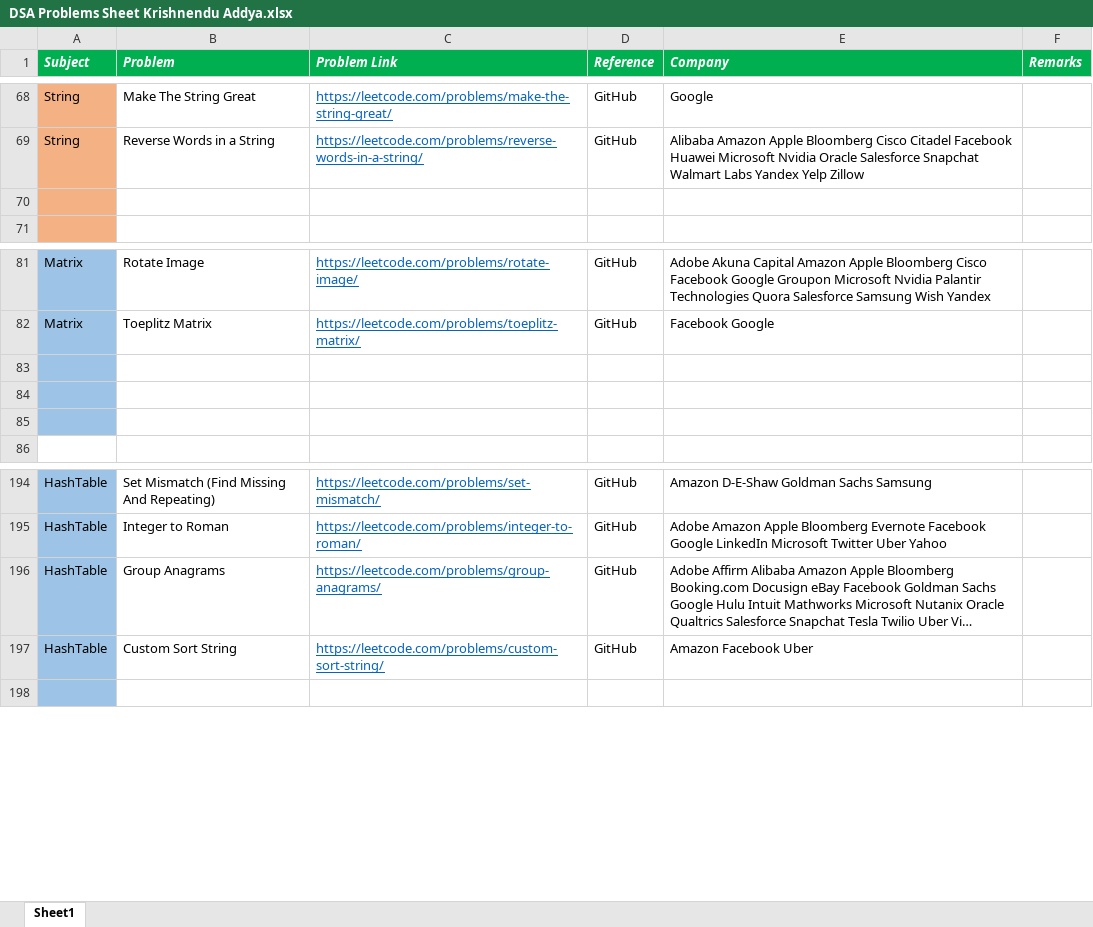
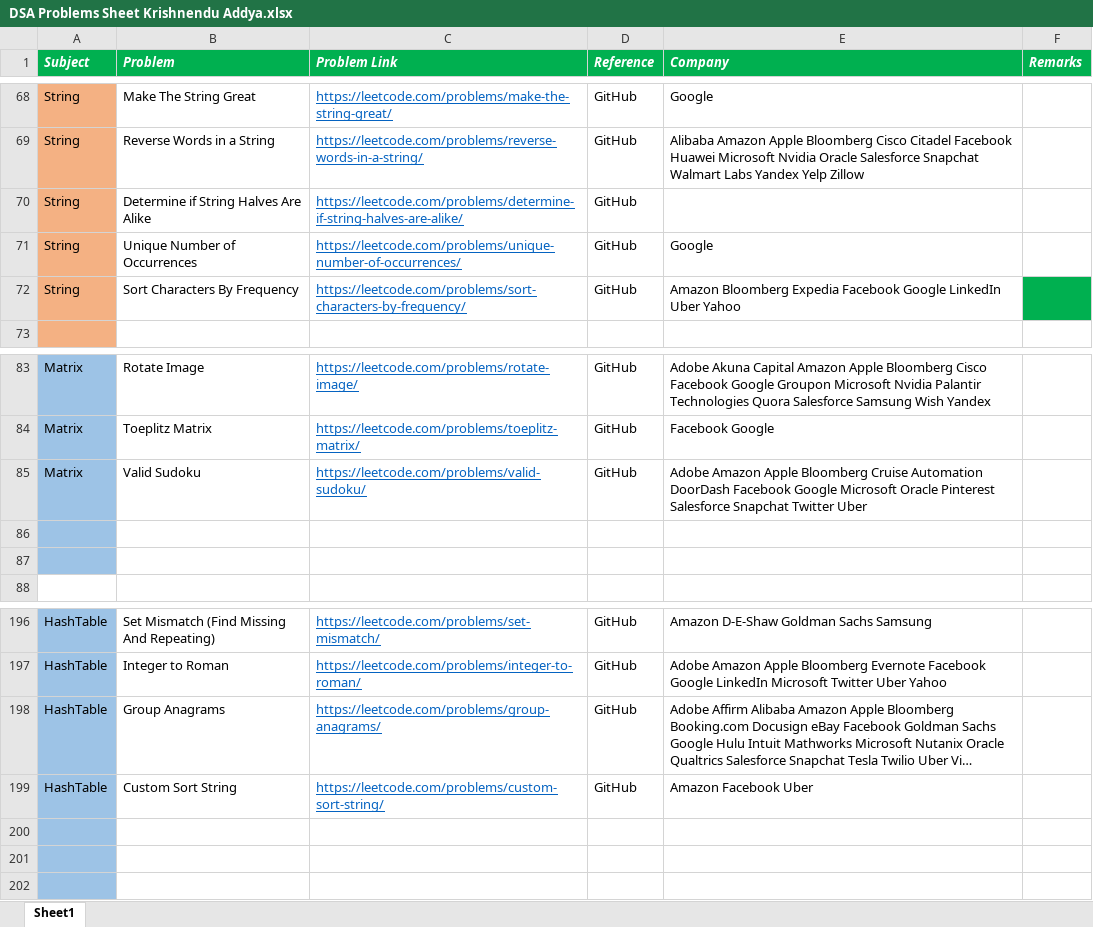
Before and after one commit to KrishnenduAddya/Documents, an Excel workbook: DSA Problems Sheet Krishnendu Addya.xlsx, sheet Sheet1, drawn as a sheet; only a part is shown, gaps mark what is left out; long unchanged cells end in …; values as stored, in another font and other column widths than the file's, no borders; addresses are those after the commit; the diff names each change by its address in the sheet, - before the commit and + after, or states it on an @@ line.

Commit message:
Add files via upload

```diff
--- a/DSA Problems Sheet Krishnendu Addya.xlsx (sheet Sheet1)
+++ b/DSA Problems Sheet Krishnendu Addya.xlsx (sheet Sheet1)
-row 70: (empty)
+row 70: String | Determine if String Halves Are Alike | https://leetcode.com/problems/determine-if-string-halves-are-alike/ | GitHub
+row 71: String | Unique Number of Occurrences | https://leetcode.com/problems/unique-number-of-occurrences/ | GitHub | Google
+row 72: String | Sort Characters By Frequency | https://leetcode.com/problems/sort-characters-by-frequency/ | GitHub | Amazon Bloomberg Expedia Facebook Google LinkedIn Uber Yahoo
-row 85: (empty)
+row 85: Matrix | Valid Sudoku | https://leetcode.com/problems/valid-sudoku/ | GitHub | Adobe Amazon Apple Bloomberg Cruise Automation DoorDash Facebook Google Microsoft Oracle Pinterest Salesforce Snapchat Twitter Uber
+row 200: (empty)
+row 201: (empty)
```
